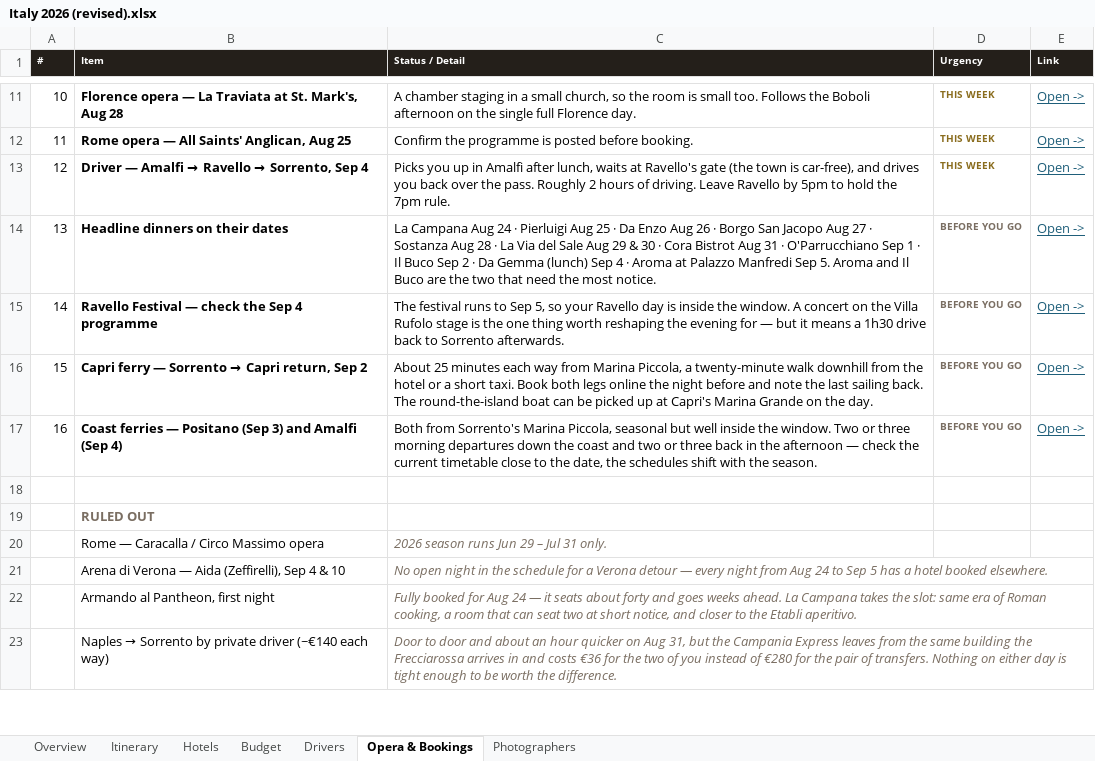
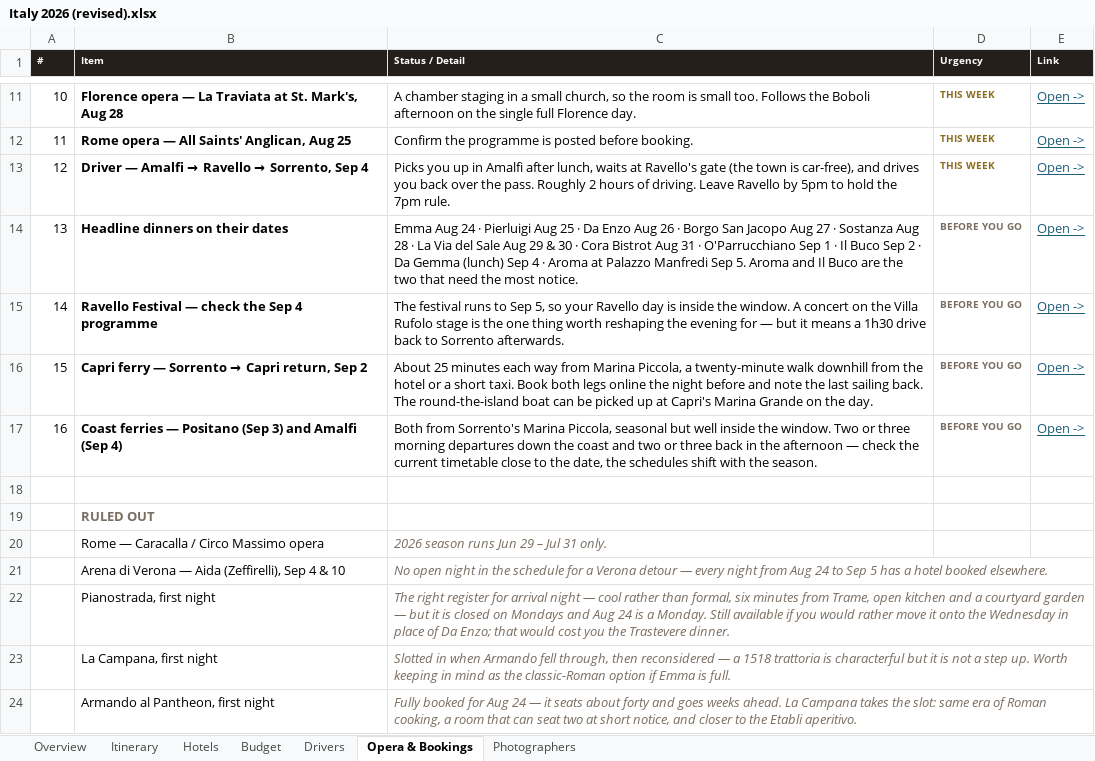
Before and after one commit to JunxuanH/trip-planner, an Excel workbook: italy-2026/dist/Italy 2026 (revised).xlsx, sheet Opera & Bookings, drawn as a sheet; only a part is shown, gaps mark what is left out; the shorter side is filled out with more unchanged rows; values as stored, in another font and other column widths than the file's, no borders; the diff names each change by its address in the sheet, - before the commit and + after, or states it on an @@ line.

```diff
--- a/italy-2026/dist/Italy 2026 (revised).xlsx (sheet Opera & Bookings)
+++ b/italy-2026/dist/Italy 2026 (revised).xlsx (sheet Opera & Bookings)
-C14 (Status / Detail): La Campana Aug 24…
+C14 (Status / Detail): Emma Aug 24…
+row 22:  | Pianostrada, first night | The right register for arrival night — cool rather than formal, six minutes from Trame, open kitchen and a courtyard garden — but it is closed on Mondays and Aug 24 is a Monday. Still available if you would rather move it onto the Wednesday in place of Da Enzo; that would cost you the Trastevere dinner.
+row 23:  | La Campana, first night | Slotted in when Armando fell through, then reconsidered — a 1518 trattoria is characterful but it is not a step up. Worth keeping in mind as the classic-Roman option if Emma is full.
```
Also changed, not shown: sheet Itinerary, 3 other files.
